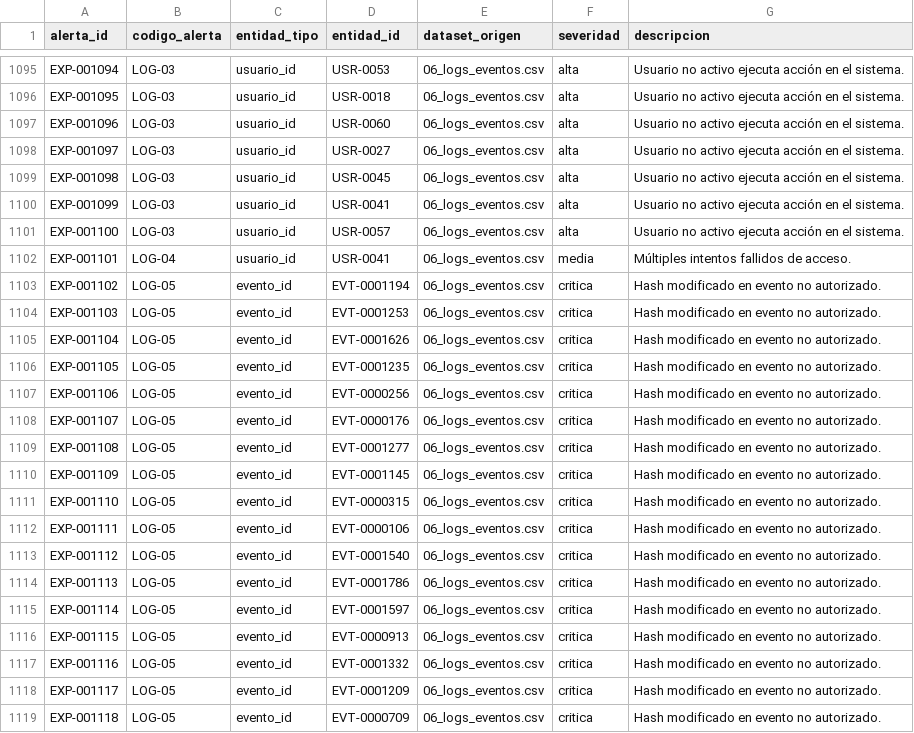
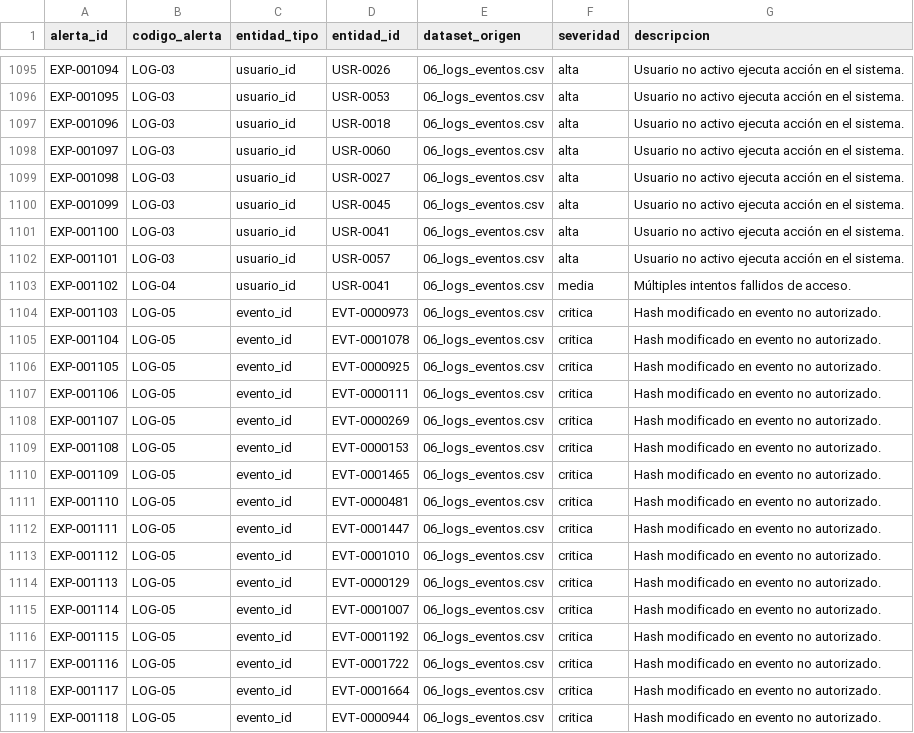
Before and after one commit to rojasluismanuel467-lab/CyberSeguridad-ProyectoFinal, a CSV file: data/synthetic/08_alertas_esperadas.csv, drawn as a sheet; only a part is shown, gaps mark what is left out; the diff covers the shown part only; the diff names each change by its address in the sheet, - before the commit and + after, or states it on an @@ line.

```diff
--- a/data/synthetic/08_alertas_esperadas.csv
+++ b/data/synthetic/08_alertas_esperadas.csv
-D1095 (entidad_id): USR-0053
+D1095 (entidad_id): USR-0026
-D1096 (entidad_id): USR-0018
+D1096 (entidad_id): USR-0053
-D1097 (entidad_id): USR-0060
+D1097 (entidad_id): USR-0018
-D1098 (entidad_id): USR-0027
+D1098 (entidad_id): USR-0060
-D1099 (entidad_id): USR-0045
+D1099 (entidad_id): USR-0027
-D1100 (entidad_id): USR-0041
+D1100 (entidad_id): USR-0045
-D1101 (entidad_id): USR-0057
+D1101 (entidad_id): USR-0041
-B1102 (codigo_alerta): LOG-04
+B1102 (codigo_alerta): LOG-03
-D1102 (entidad_id): USR-0041
+D1102 (entidad_id): USR-0057
-F1102 (severidad): media
+F1102 (severidad): alta
-G1102 (descripcion): Múltiples intentos fallidos de acceso.
+G1102 (descripcion): Usuario no activo ejecuta acción en el sistema.
-B1103 (codigo_alerta): LOG-05
+B1103 (codigo_alerta): LOG-04
-C1103 (entidad_tipo): evento_id
+C1103 (entidad_tipo): usuario_id
-D1103 (entidad_id): EVT-0001194
+D1103 (entidad_id): USR-0041
-F1103 (severidad): critica
+F1103 (severidad): media
-G1103 (descripcion): Hash modificado en evento no autorizado.
+G1103 (descripcion): Múltiples intentos fallidos de acceso.
-D1104 (entidad_id): EVT-0001253
+D1104 (entidad_id): EVT-0000973
-D1105 (entidad_id): EVT-0001626
+D1105 (entidad_id): EVT-0001078
-D1106 (entidad_id): EVT-0001235
+D1106 (entidad_id): EVT-0000925
-D1107 (entidad_id): EVT-0000256
+D1107 (entidad_id): EVT-0000111
-D1108 (entidad_id): EVT-0000176
+D1108 (entidad_id): EVT-0000269
-D1109 (entidad_id): EVT-0001277
+D1109 (entidad_id): EVT-0000153
-D1110 (entidad_id): EVT-0001145
+D1110 (entidad_id): EVT-0001465
-D1111 (entidad_id): EVT-0000315
+D1111 (entidad_id): EVT-0000481
-D1112 (entidad_id): EVT-0000106
+D1112 (entidad_id): EVT-0001447
-D1113 (entidad_id): EVT-0001540
+D1113 (entidad_id): EVT-0001010
-D1114 (entidad_id): EVT-0001786
+D1114 (entidad_id): EVT-0000129
-D1115 (entidad_id): EVT-0001597
+D1115 (entidad_id): EVT-0001007
-D1116 (entidad_id): EVT-0000913
+D1116 (entidad_id): EVT-0001192
-D1117 (entidad_id): EVT-0001332
+D1117 (entidad_id): EVT-0001722
-D1118 (entidad_id): EVT-0001209
+D1118 (entidad_id): EVT-0001664
-D1119 (entidad_id): EVT-0000709
+D1119 (entidad_id): EVT-0000944
```
Also changed, not shown: 1 added row and 126 edited cells elsewhere in this file, data/synthetic/06_logs_eventos.csv, data/synthetic/07_integridad_archivos.csv, 7 other files.
